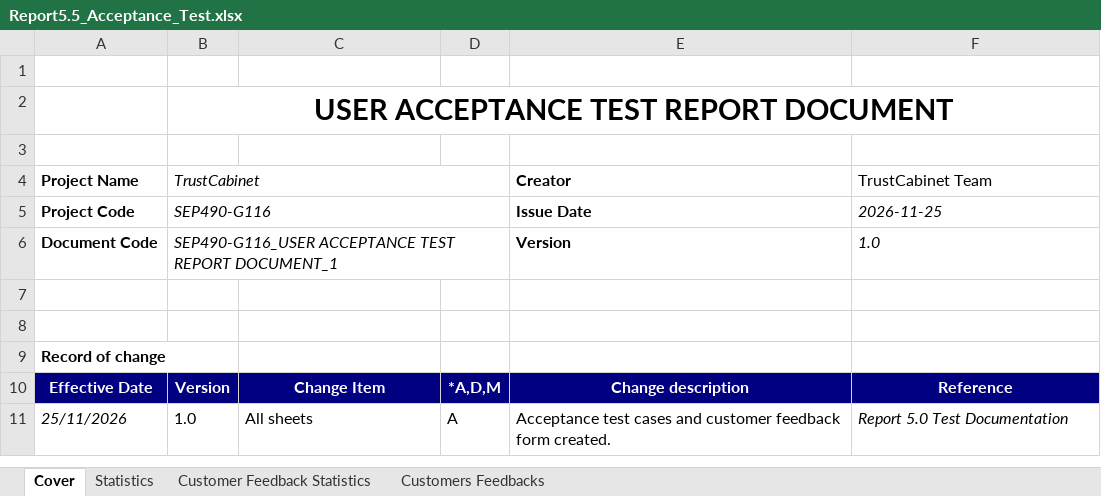
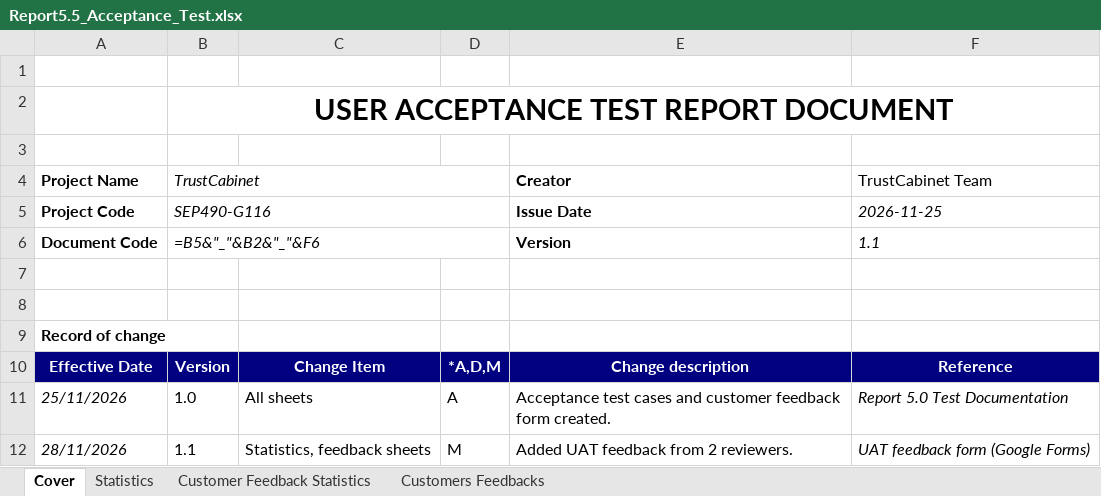
Before and after one commit to callmehai/FU-FA26-G116, an Excel workbook: docs/08-reports/test-reports/Report5.5_Acceptance_Test.xlsx, sheet Cover, drawn as a sheet; values as stored, in another font and other column widths than the file's, no borders; formulas without a stored value are shown as written; charts and pictures not drawn; the diff names each change by its address in the sheet, - before the commit and + after, or states it on an @@ line.

```diff
--- a/docs/08-reports/test-reports/Report5.5_Acceptance_Test.xlsx (sheet Cover)
+++ b/docs/08-reports/test-reports/Report5.5_Acceptance_Test.xlsx (sheet Cover)
-B6 (TrustCabinet): SEP490-G116_USER ACCEPTANCE TEST REPORT DOCUMENT_1
+B6 (TrustCabinet): =B5&"_"&B2&"_"&F6
-F6 (TrustCabinet Team): 1.0
+F6 (TrustCabinet Team): 1.1
+row 12: 28/11/2026 | 1.1 | Statistics, feedback sheets | M | Added UAT feedback from 2 reviewers. | UAT feedback form (Google Forms)
```
Also changed, not shown: sheet Customers Feedbacks, sheet Statistics, charts or pictures, 3 other files.
